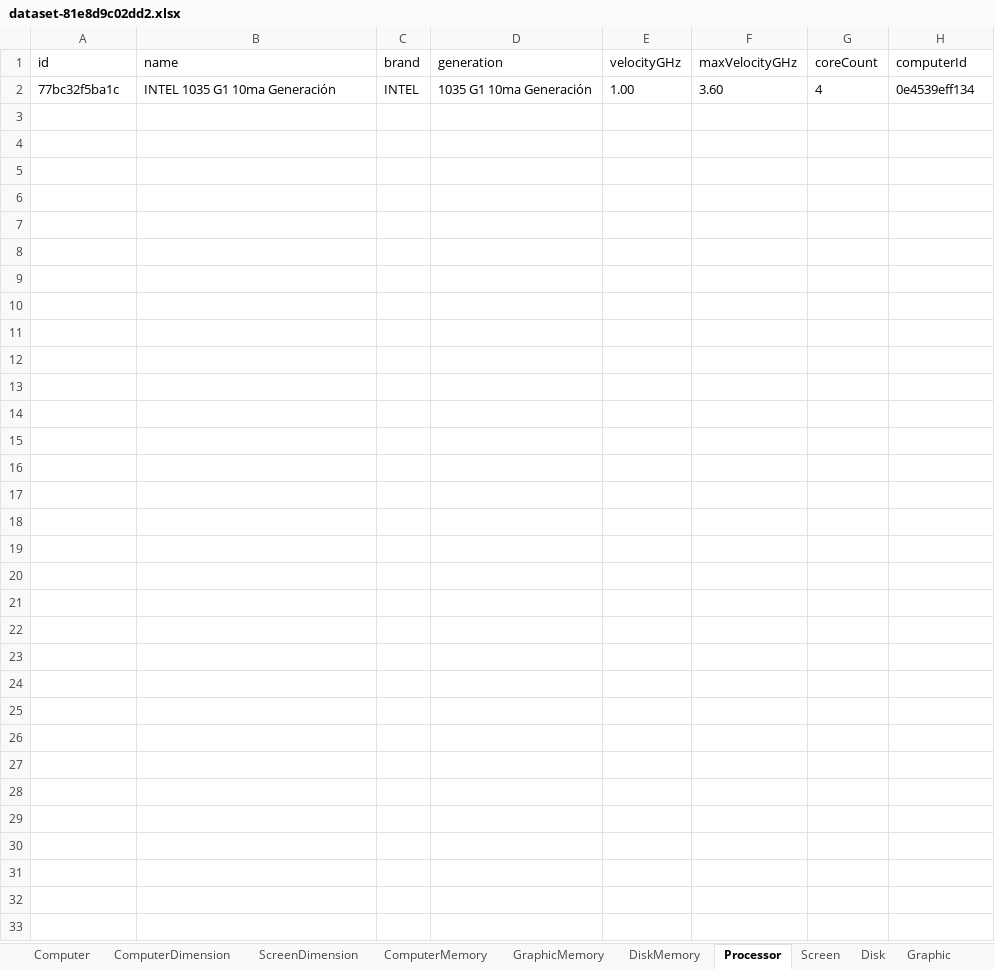
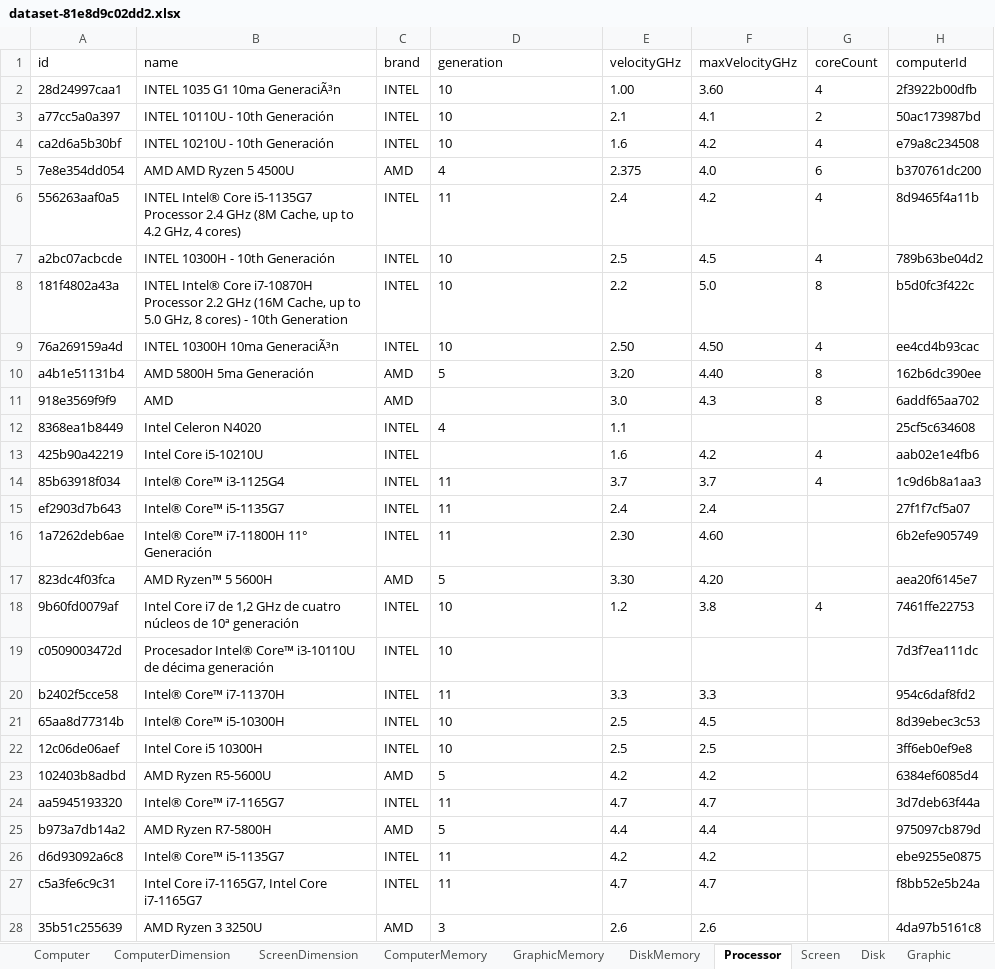
Before and after one commit to MichaellAlavedraMunayco/computer-scrapping, an Excel workbook: src/dataset/dataset-81e8d9c02dd2.xlsx, sheet Processor, drawn as a sheet; values as stored, in another font and other column widths than the file's, no borders; the diff names each change by its address in the sheet, - before the commit and + after, or states it on an @@ line.

```diff
--- a/src/dataset/dataset-81e8d9c02dd2.xlsx (sheet Processor)
+++ b/src/dataset/dataset-81e8d9c02dd2.xlsx (sheet Processor)
-A2 (id): 77bc32f5ba1c
+A2 (id): 28d24997caa1
-B2 (name): INTEL 1035 G1 10ma Generación
+B2 (name): INTEL 1035 G1 10ma GeneraciÃ³n
-D2 (generation): 1035 G1 10ma Generación
+D2 (generation): 10
-H2 (computerId): 0e4539eff134
+H2 (computerId): 2f3922b00dfb
+row 3: a77cc5a0a397 | INTEL 10110U - 10th Generación | INTEL | 10 | 2.1 | 4.1 | 2 | 50ac173987bd
+row 4: ca2d6a5b30bf | INTEL 10210U - 10th Generación | INTEL | 10 | 1.6 | 4.2 | 4 | e79a8c234508
+row 5: 7e8e354dd054 | AMD AMD Ryzen 5 4500U | AMD | 4 | 2.375 | 4.0 | 6 | b370761dc200
+row 6: 556263aaf0a5 | INTEL Intel® Core i5-1135G7 Processor 2.4 GHz (8M Cache, up to 4.2 GHz, 4 cores) | INTEL | 11 | 2.4 | 4.2 | 4 | 8d9465f4a11b
+row 7: a2bc07acbcde | INTEL 10300H - 10th Generación | INTEL | 10 | 2.5 | 4.5 | 4 | 789b63be04d2
+row 8: 181f4802a43a | INTEL Intel® Core i7-10870H Processor 2.2 GHz (16M Cache, up to 5.0 GHz, 8 cores) - 10th Generation | INTEL | 10 | 2.2 | 5.0 | 8 | b5d0fc3f422c
+row 9: 76a269159a4d | INTEL 10300H 10ma GeneraciÃ³n | INTEL | 10 | 2.50 | 4.50 | 4 | ee4cd4b93cac
+row 10: a4b1e51131b4 | AMD 5800H 5ma Generación | AMD | 5 | 3.20 | 4.40 | 8 | 162b6dc390ee
+row 11: 918e3569f9f9 | AMD | AMD |  | 3.0 | 4.3 | 8 | 6addf65aa702
+row 12: 8368ea1b8449 | Intel Celeron N4020 | INTEL | 4 | 1.1 |  |  | 25cf5c634608
+row 13: 425b90a42219 | Intel Core i5-10210U | INTEL |  | 1.6 | 4.2 | 4 | aab02e1e4fb6
+row 14: 85b63918f034 | Intel® Core™ i3-1125G4 | INTEL | 11 | 3.7 | 3.7 | 4 | 1c9d6b8a1aa3
+row 15: ef2903d7b643 | Intel® Core™ i5-1135G7 | INTEL | 11 | 2.4 | 2.4 |  | 27f1f7cf5a07
+row 16: 1a7262deb6ae | Intel® Core™ i7-11800H 11° Generación | INTEL | 11 | 2.30 | 4.60 |  | 6b2efe905749
+row 17: 823dc4f03fca | AMD Ryzen™ 5 5600H | AMD | 5 | 3.30 | 4.20 |  | aea20f6145e7
+row 18: 9b60fd0079af | Intel Core i7 de 1,2 GHz de cuatro núcleos de 10ª generación | INTEL | 10 | 1.2 | 3.8 | 4 | 7461ffe22753
+row 19: c0509003472d | Procesador Intel® Core™ i3-10110U de décima generación | INTEL | 10 |  |  |  | 7d3f7ea111dc
+row 20: b2402f5cce58 | Intel® Core™ i7-11370H | INTEL | 11 | 3.3 | 3.3 |  | 954c6daf8fd2
+row 21: 65aa8d77314b | Intel® Core™ i5-10300H | INTEL | 10 | 2.5 | 4.5 |  | 8d39ebec3c53
+row 22: 12c06de06aef | Intel Core i5 10300H | INTEL | 10 | 2.5 | 2.5 |  | 3ff6eb0ef9e8
+row 23: 102403b8adbd | AMD Ryzen R5-5600U | AMD | 5 | 4.2 | 4.2 |  | 6384ef6085d4
+row 24: aa5945193320 | Intel® Core™ i7-1165G7 | INTEL | 11 | 4.7 | 4.7 |  | 3d7deb63f44a
+row 25: b973a7db14a2 | AMD Ryzen R7-5800H | AMD | 5 | 4.4 | 4.4 |  | 975097cb879d
+row 26: d6d93092a6c8 | Intel® Core™ i5-1135G7 | INTEL | 11 | 4.2 | 4.2 |  | ebe9255e0875
+row 27: c5a3fe6c9c31 | Intel Core i7-1165G7, Intel Core i7-1165G7 | INTEL | 11 | 4.7 | 4.7 |  | f8bb52e5b24a
+row 28: 35b51c255639 | AMD Ryzen 3 3250U | AMD | 3 | 2.6 | 2.6 |  | 4da97b5161c8
```
Also changed, not shown: sheet Computer, sheet Input, sheet Price, sheet Disk, sheet ComputerDimension, sheet ComputerMemory, 7 more sheets, 18 other files.
